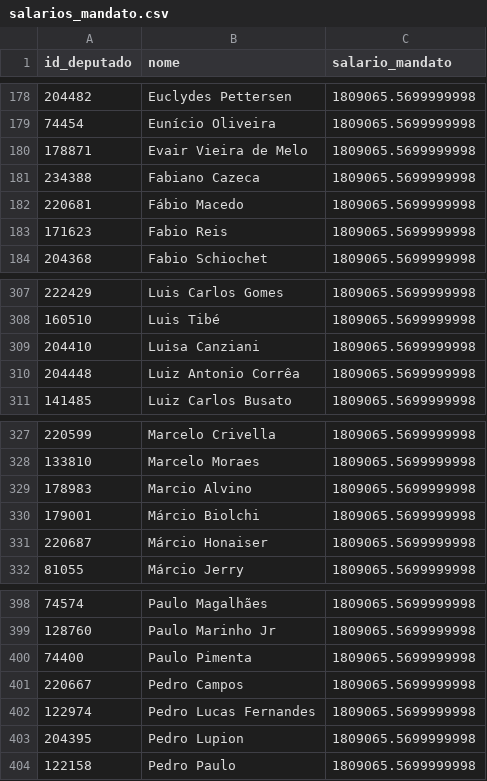
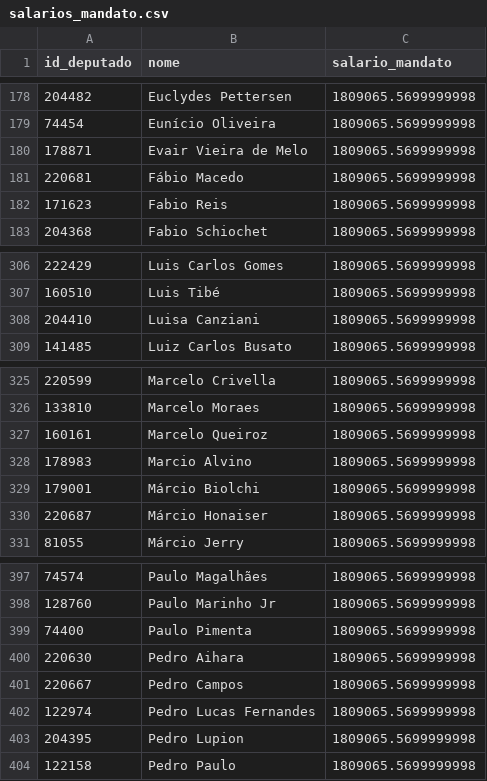
Before and after one commit to filip3dr/parlamento-mil-grau, a CSV file: salarios_mandato.csv, drawn as a sheet; only a part is shown, gaps mark what is left out.

```diff
--- a/salarios_mandato.csv
+++ b/salarios_mandato.csv
@@ -180,3 +180,2 @@ id_deputado,nome,salario_mandato
 178871,Evair Vieira de Melo,1809065.5699999998
-234388,Fabiano Cazeca,1809065.5699999998
 220681,Fábio Macedo,1809065.5699999998
@@ -309,3 +308,2 @@ id_deputado,nome,salario_mandato
 204410,Luisa Canziani,1809065.5699999998
-204448,Luiz Antonio Corrêa,1809065.5699999998
 141485,Luiz Carlos Busato,1809065.5699999998
@@ -328,2 +326,3 @@ id_deputado,nome,salario_mandato
 133810,Marcelo Moraes,1809065.5699999998
+160161,Marcelo Queiroz,1809065.5699999998
 178983,Marcio Alvino,1809065.5699999998
@@ -400,2 +399,3 @@ id_deputado,nome,salario_mandato
 74400,Paulo Pimenta,1809065.5699999998
+220630,Pedro Aihara,1809065.5699999998
 220667,Pedro Campos,1809065.5699999998
```
Also changed, not shown: ranking_completo.csv.
